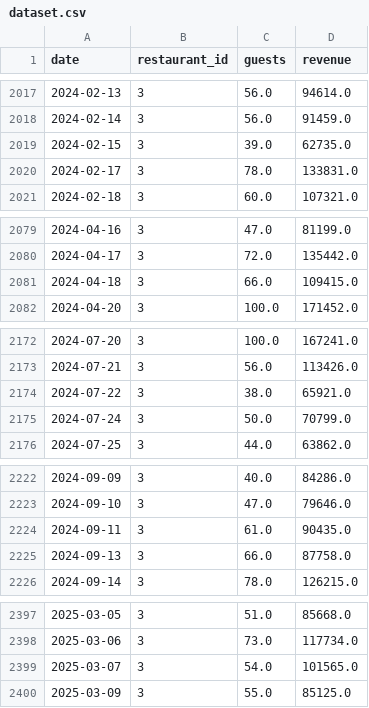
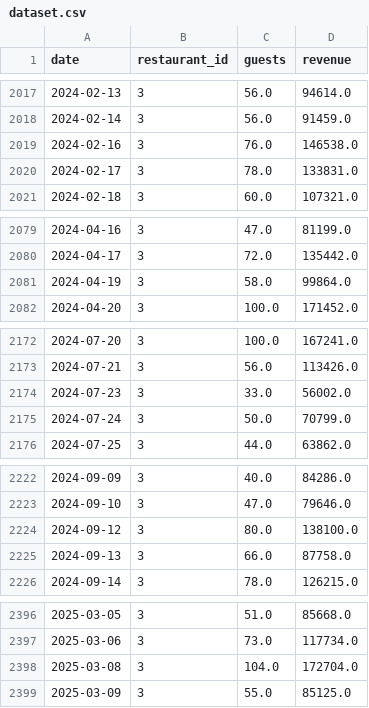
Before and after one commit to NoidHuma/guest-predictor, a CSV file: data/raw/dataset.csv, drawn as a sheet; only a part is shown, gaps mark what is left out; removed rows and columns are numbered as before the commit, all else as after; the diff covers the shown part only; the diff names each change by its address in the sheet, - before the commit and + after, or states it on an @@ line.

```diff
--- a/data/raw/dataset.csv
+++ b/data/raw/dataset.csv
-row 2019: 2024-02-15 | 3 | 39.0 | 62735.0
+row 2019: 2024-02-16 | 3 | 76.0 | 146538.0
-row 2081: 2024-04-18 | 3 | 66.0 | 109415.0
+row 2081: 2024-04-19 | 3 | 58.0 | 99864.0
-row 2174: 2024-07-22 | 3 | 38.0 | 65921.0
+row 2174: 2024-07-23 | 3 | 33.0 | 56002.0
-row 2224: 2024-09-11 | 3 | 61.0 | 90435.0
+row 2224: 2024-09-12 | 3 | 80.0 | 138100.0
-row 2399: 2025-03-07 | 3 | 54.0 | 101565.0
+row 2398: 2025-03-08 | 3 | 104.0 | 172704.0
```
Also changed, not shown: 5 added rows, 5 removed rows and 20 edited cells elsewhere in this file, data/processed/dataset.csv, 3 other files.
